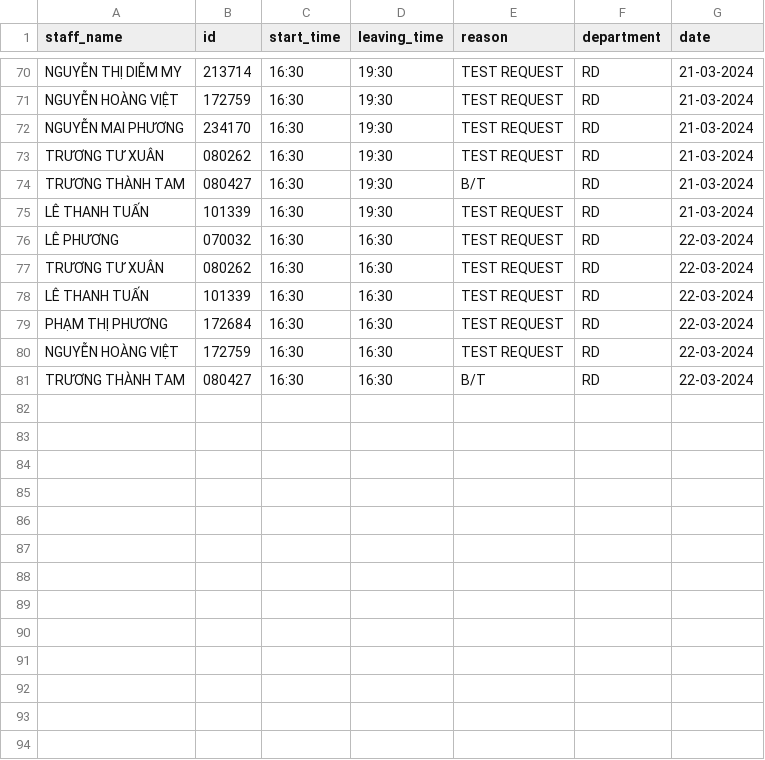
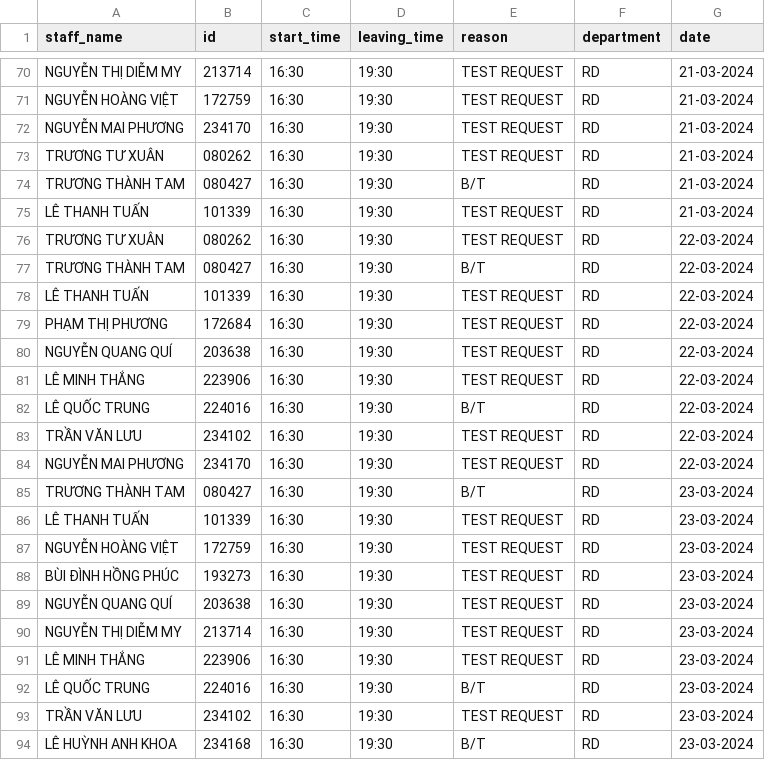
Before and after one commit to Harry-xdev/working-history-v20, a CSV file: leaving-history.csv, drawn as a sheet; only a part is shown, gaps mark what is left out.

```diff
--- a/leaving-history.csv
+++ b/leaving-history.csv
@@ -75,7 +75,20 @@ TRƯƠNG THÀNH TAM,080427,16:30,19:30,B/T,RD,21-03-2024
 LÊ THANH TUẤN,101339,16:30,19:30,TEST REQUEST,RD,21-03-2024
-LÊ PHƯƠNG,070032,16:30,16:30,TEST REQUEST,RD,22-03-2024
-TRƯƠNG TƯ XUÂN,080262,16:30,16:30,TEST REQUEST,RD,22-03-2024
-LÊ THANH TUẤN,101339,16:30,16:30,TEST REQUEST,RD,22-03-2024
-PHẠM THỊ PHƯƠNG,172684,16:30,16:30,TEST REQUEST,RD,22-03-2024
-NGUYỄN HOÀNG VIỆT,172759,16:30,16:30,TEST REQUEST,RD,22-03-2024
-TRƯƠNG THÀNH TAM,080427,16:30,16:30,B/T,RD,22-03-2024
+TRƯƠNG TƯ XUÂN,080262,16:30,19:30,TEST REQUEST,RD,22-03-2024
+TRƯƠNG THÀNH TAM,080427,16:30,19:30,B/T,RD,22-03-2024
+LÊ THANH TUẤN,101339,16:30,19:30,TEST REQUEST,RD,22-03-2024
+PHẠM THỊ PHƯƠNG,172684,16:30,19:30,TEST REQUEST,RD,22-03-2024
+NGUYỄN QUANG QUÍ,203638,16:30,19:30,TEST REQUEST,RD,22-03-2024
+LÊ MINH THẮNG,223906,16:30,19:30,TEST REQUEST,RD,22-03-2024
+LÊ QUỐC TRUNG,224016,16:30,19:30,B/T,RD,22-03-2024
+TRẦN VĂN LƯU,234102,16:30,19:30,TEST REQUEST,RD,22-03-2024
+NGUYỄN MAI PHƯƠNG,234170,16:30,19:30,TEST REQUEST,RD,22-03-2024
+TRƯƠNG THÀNH TAM,080427,16:30,19:30,B/T,RD,23-03-2024
+LÊ THANH TUẤN,101339,16:30,19:30,TEST REQUEST,RD,23-03-2024
+NGUYỄN HOÀNG VIỆT,172759,16:30,19:30,TEST REQUEST,RD,23-03-2024
+BÙI ĐÌNH HỒNG PHÚC,193273,16:30,19:30,TEST REQUEST,RD,23-03-2024
+NGUYỄN QUANG QUÍ,203638,16:30,19:30,TEST REQUEST,RD,23-03-2024
+NGUYỄN THỊ DIỄM MY,213714,16:30,19:30,TEST REQUEST,RD,23-03-2024
+LÊ MINH THẮNG,223906,16:30,19:30,TEST REQUEST,RD,23-03-2024
+LÊ QUỐC TRUNG,224016,16:30,19:30,B/T,RD,23-03-2024
+TRẦN VĂN LƯU,234102,16:30,19:30,TEST REQUEST,RD,23-03-2024
+LÊ HUỲNH ANH KHOA,234168,16:30,19:30,B/T,RD,23-03-2024
```
Also changed, not shown: 1 other file.
